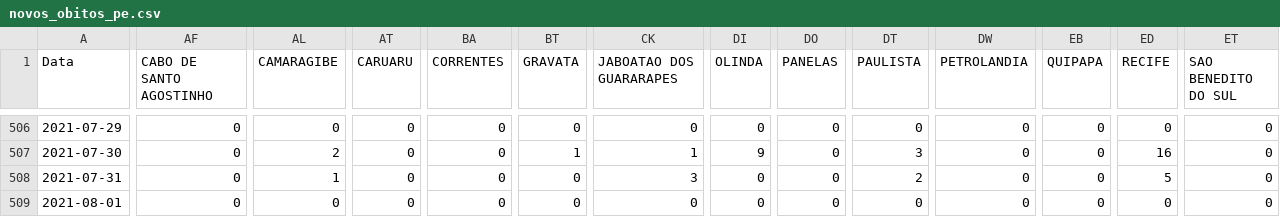
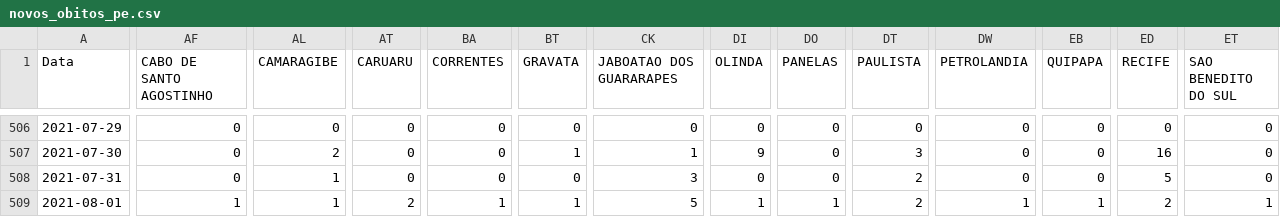
Before and after one commit to edneide/covid-19_Pernambuco, a CSV file: novos_obitos_pe.csv, drawn as a sheet; only a part is shown, gaps mark what is left out; the diff covers the shown part only; the diff names each change by its address in the sheet, - before the commit and + after, or states it on an @@ line.

```diff
--- a/novos_obitos_pe.csv
+++ b/novos_obitos_pe.csv
-AF509 (CABO DE SANTO AGOSTINHO): 0
+AF509 (CABO DE SANTO AGOSTINHO): 1
-AL509 (CAMARAGIBE): 0
+AL509 (CAMARAGIBE): 1
-AT509 (CARUARU): 0
+AT509 (CARUARU): 2
-BA509 (CORRENTES): 0
+BA509 (CORRENTES): 1
-BT509 (GRAVATA): 0
+BT509 (GRAVATA): 1
-CK509 (JABOATAO DOS GUARARAPES): 0
+CK509 (JABOATAO DOS GUARARAPES): 5
-DI509 (OLINDA): 0
+DI509 (OLINDA): 1
-DO509 (PANELAS): 0
+DO509 (PANELAS): 1
-DT509 (PAULISTA): 0
+DT509 (PAULISTA): 2
-DW509 (PETROLANDIA): 0
+DW509 (PETROLANDIA): 1
-EB509 (QUIPAPA): 0
+EB509 (QUIPAPA): 1
-ED509 (RECIFE): 0
+ED509 (RECIFE): 2
-ET509 (SAO BENEDITO DO SUL): 0
+ET509 (SAO BENEDITO DO SUL): 1
```
Also changed, not shown: 3 edited cells elsewhere in this file, novos_casos_PE.csv, total_cases_PE.csv, 1 other file.
